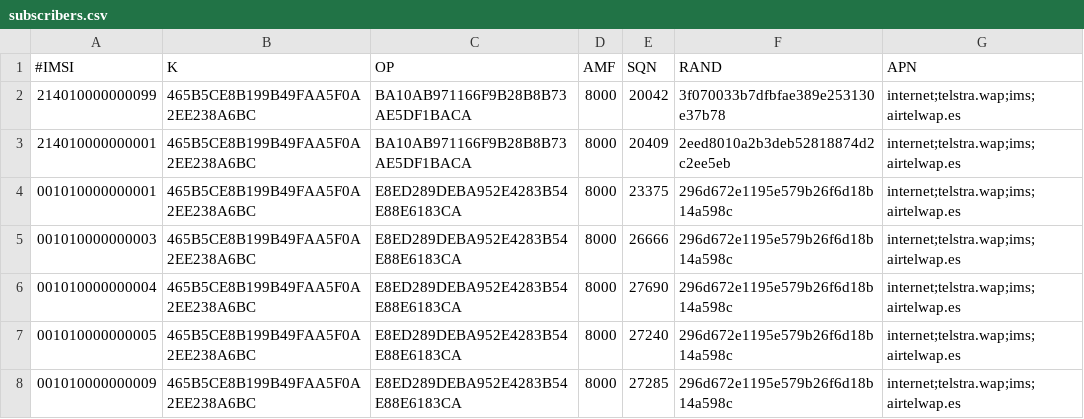
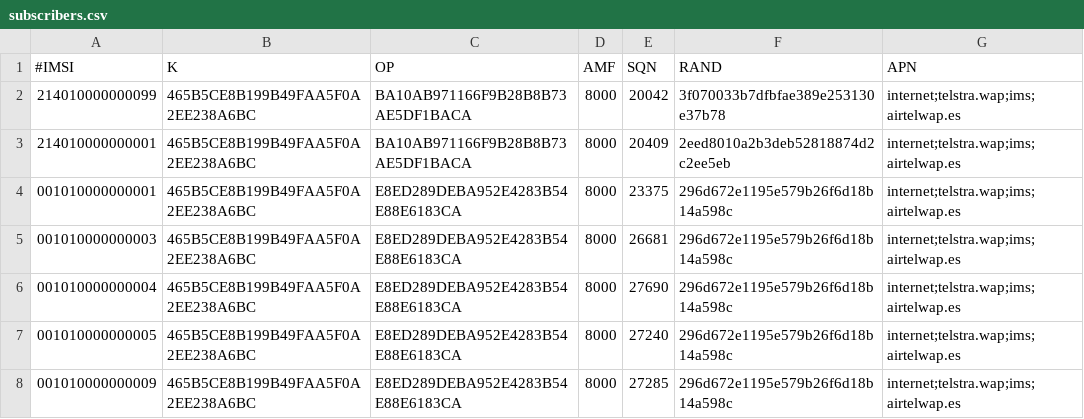
Before and after one commit to nickvsnetworking/pyhss, a CSV file: subscribers.csv, drawn as a sheet.

```diff
--- a/subscribers.csv
+++ b/subscribers.csv
@@ -4,3 +4,3 @@
 001010000000001,465B5CE8B199B49FAA5F0A2EE238A6BC,E8ED289DEBA952E4283B54E88E6183CA,8000,23375,296d672e1195e579b26f6d18b14a598c,internet;telstra.wap;ims;airtelwap.es
-001010000000003,465B5CE8B199B49FAA5F0A2EE238A6BC,E8ED289DEBA952E4283B54E88E6183CA,8000,26666,296d672e1195e579b26f6d18b14a598c,internet;telstra.wap;ims;airtelwap.es
+001010000000003,465B5CE8B199B49FAA5F0A2EE238A6BC,E8ED289DEBA952E4283B54E88E6183CA,8000,26681,296d672e1195e579b26f6d18b14a598c,internet;telstra.wap;ims;airtelwap.es
 001010000000004,465B5CE8B199B49FAA5F0A2EE238A6BC,E8ED289DEBA952E4283B54E88E6183CA,8000,27690,296d672e1195e579b26f6d18b14a598c,internet;telstra.wap;ims;airtelwap.es
```
Also changed, not shown: 3 other files.
